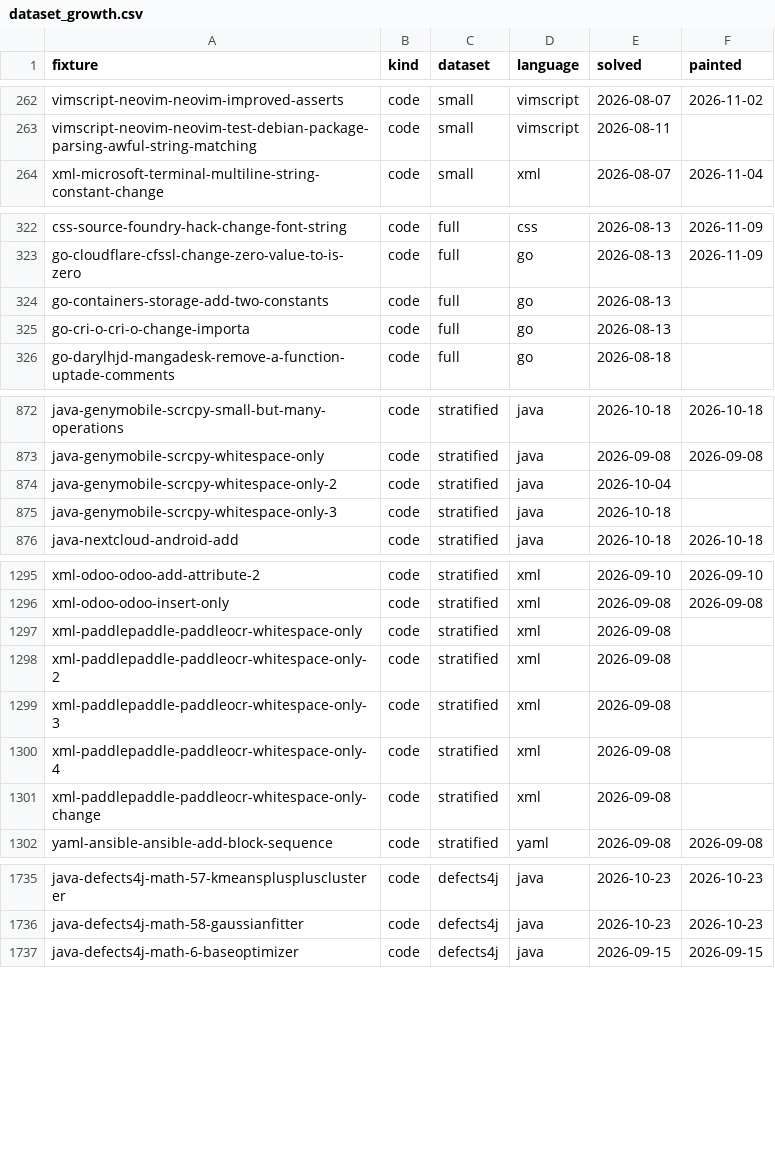
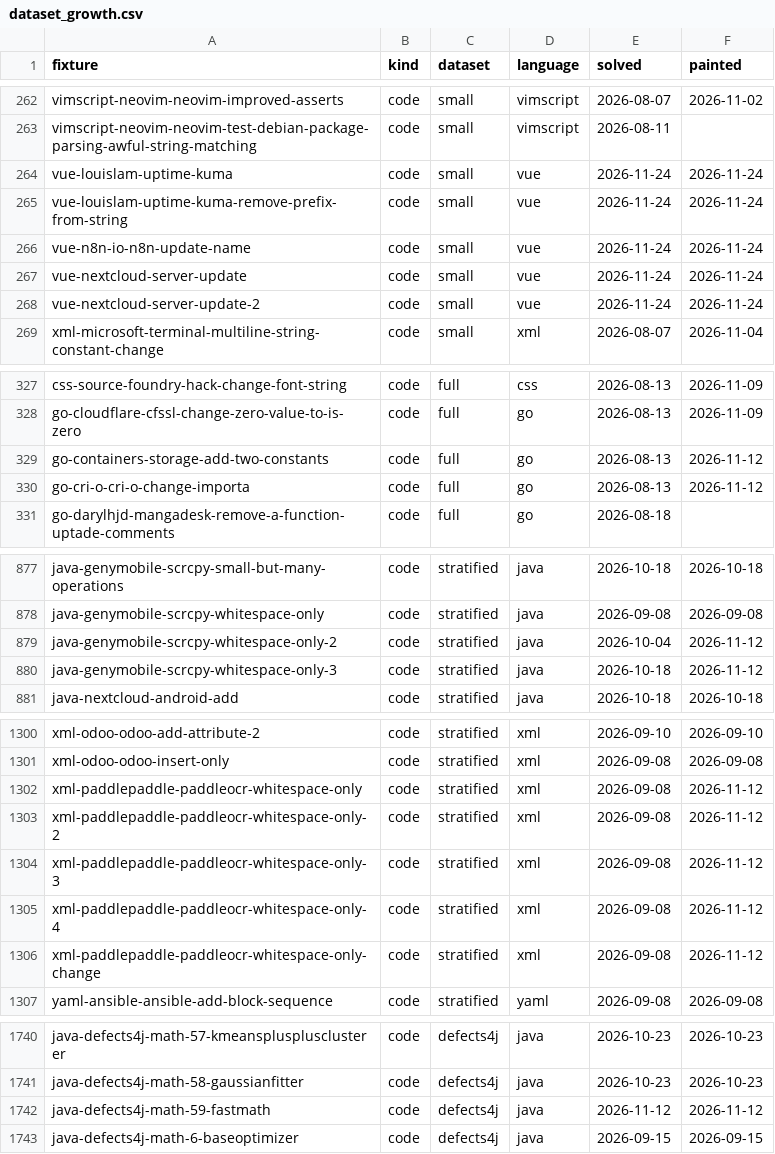
Before and after one commit to ivankovic/omnidiff, a CSV file: research/data/quality/dataset_growth.csv, drawn as a sheet; only a part is shown, gaps mark what is left out; the diff covers the shown part only.

```diff
--- a/research/data/quality/dataset_growth.csv
+++ b/research/data/quality/dataset_growth.csv
@@ -263,2 +263,7 @@ vimscript-neovim-neovim-improved-asserts,code,small,vimscript,2026-08-07,2026-11
 vimscript-neovim-neovim-test-debian-package-parsing-awful-string-matching,code,small,vimscript,2026-08-11,
+vue-louislam-uptime-kuma,code,small,vue,2026-11-24,2026-11-24
+vue-louislam-uptime-kuma-remove-prefix-from-string,code,small,vue,2026-11-24,2026-11-24
+vue-n8n-io-n8n-update-name,code,small,vue,2026-11-24,2026-11-24
+vue-nextcloud-server-update,code,small,vue,2026-11-24,2026-11-24
+vue-nextcloud-server-update-2,code,small,vue,2026-11-24,2026-11-24
 xml-microsoft-terminal-multiline-string-constant-change,code,small,xml,2026-08-07,2026-11-04
@@ -323,4 +328,4 @@ css-source-foundry-hack-change-font-string,code,full,css,2026-08-13,2026-11-09
 go-cloudflare-cfssl-change-zero-value-to-is-zero,code,full,go,2026-08-13,2026-11-09
-go-containers-storage-add-two-constants,code,full,go,2026-08-13,
-go-cri-o-cri-o-change-importa,code,full,go,2026-08-13,
+go-containers-storage-add-two-constants,code,full,go,2026-08-13,2026-11-12
+go-cri-o-cri-o-change-importa,code,full,go,2026-08-13,2026-11-12
 go-darylhjd-mangadesk-remove-a-function-uptade-comments,code,full,go,2026-08-18,
@@ -873,4 +878,4 @@ java-genymobile-scrcpy-small-but-many-operations,code,stratified,java,2026-10-18
 java-genymobile-scrcpy-whitespace-only,code,stratified,java,2026-09-08,2026-09-08
-java-genymobile-scrcpy-whitespace-only-2,code,stratified,java,2026-10-04,
-java-genymobile-scrcpy-whitespace-only-3,code,stratified,java,2026-10-18,
+java-genymobile-scrcpy-whitespace-only-2,code,stratified,java,2026-10-04,2026-11-12
+java-genymobile-scrcpy-whitespace-only-3,code,stratified,java,2026-10-18,2026-11-12
 java-nextcloud-android-add,code,stratified,java,2026-10-18,2026-10-18
@@ -1296,7 +1301,7 @@ xml-odoo-odoo-add-attribute-2,code,stratified,xml,2026-09-10,2026-09-10
 xml-odoo-odoo-insert-only,code,stratified,xml,2026-09-08,2026-09-08
-xml-paddlepaddle-paddleocr-whitespace-only,code,stratified,xml,2026-09-08,
-xml-paddlepaddle-paddleocr-whitespace-only-2,code,stratified,xml,2026-09-08,
-xml-paddlepaddle-paddleocr-whitespace-only-3,code,stratified,xml,2026-09-08,
-xml-paddlepaddle-paddleocr-whitespace-only-4,code,stratified,xml,2026-09-08,
-xml-paddlepaddle-paddleocr-whitespace-only-change,code,stratified,xml,2026-09-08,
+xml-paddlepaddle-paddleocr-whitespace-only,code,stratified,xml,2026-09-08,2026-11-12
+xml-paddlepaddle-paddleocr-whitespace-only-2,code,stratified,xml,2026-09-08,2026-11-12
+xml-paddlepaddle-paddleocr-whitespace-only-3,code,stratified,xml,2026-09-08,2026-11-12
+xml-paddlepaddle-paddleocr-whitespace-only-4,code,stratified,xml,2026-09-08,2026-11-12
+xml-paddlepaddle-paddleocr-whitespace-only-change,code,stratified,xml,2026-09-08,2026-11-12
 yaml-ansible-ansible-add-block-sequence,code,stratified,yaml,2026-09-08,2026-09-08
@@ -1736,2 +1741,3 @@ java-defects4j-math-57-kmeansplusplusclusterer,code,defects4j,java,2026-10-23,20
 java-defects4j-math-58-gaussianfitter,code,defects4j,java,2026-10-23,2026-10-23
+java-defects4j-math-59-fastmath,code,defects4j,java,2026-11-12,2026-11-12
 java-defects4j-math-6-baseoptimizer,code,defects4j,java,2026-09-15,2026-09-15
```
Also changed, not shown: 22 edited cells elsewhere in this file, research/data/comparison/astdiff_oracle_defects4j.csv, research/data/quality/human_mapping_analysis.csv, 54 other files.
